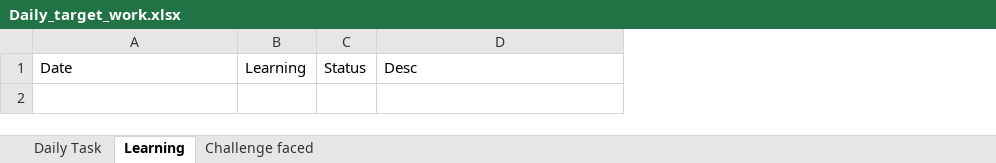
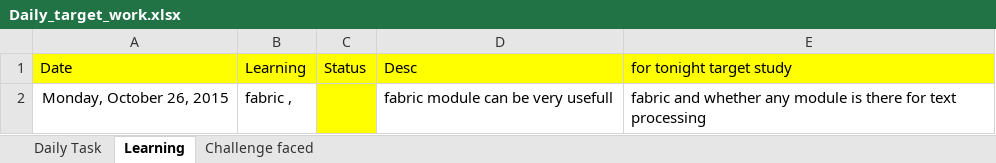
Before and after one commit to kn0709/Devops, an Excel workbook: Daily_target_work.xlsx, sheet Learning, drawn as a sheet; values as stored, in another font and other column widths than the file's, no borders; the diff names each change by its address in the sheet, - before the commit and + after, or states it on an @@ line.

```diff
--- a/Daily_target_work.xlsx (sheet Learning)
+++ b/Daily_target_work.xlsx (sheet Learning)
+column E, row 1: for tonight target study
-A1:D1 fill: none
+A1:D1 fill: #FFFF00
+row 2: Monday, October 26, 2015 | fabric , |  | fabric module can be very usefull | fabric and whether any module is there for text processing
```
Also changed, not shown: sheet Daily Task, sheet Challenge faced.
